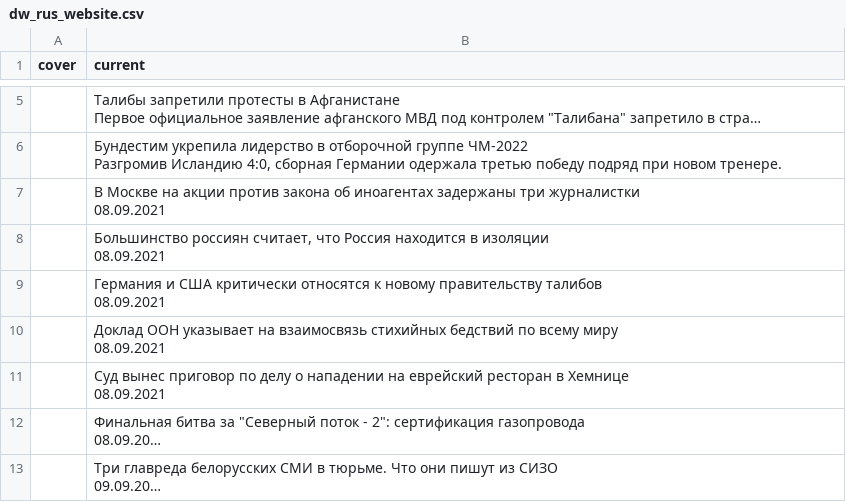
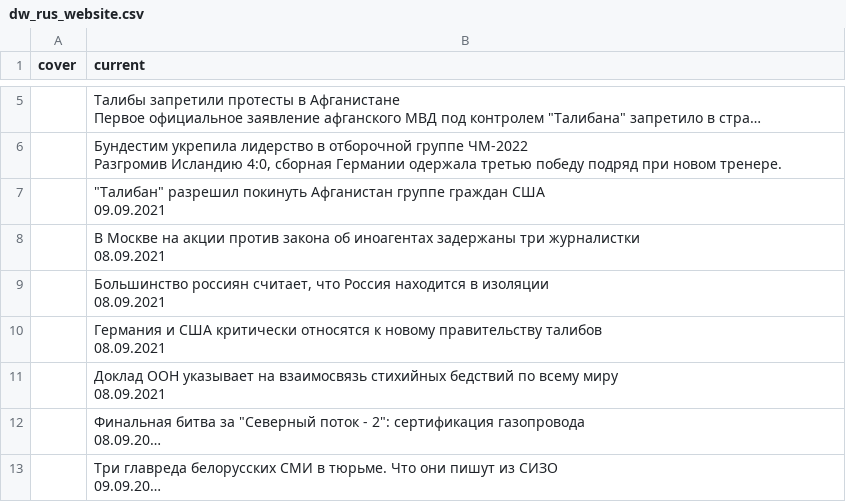
Before and after one commit to bujanowski/Scraping_DW_website, a CSV file: dw_rus_website.csv, drawn as a sheet; only a part is shown, gaps mark what is left out; long unchanged cells end in …; removed rows and columns are numbered as before the commit, all else as after; ↵ is a line break in a cell; the diff names each change by its address in the sheet, - before the commit and + after, or states it on an @@ line.

```diff
--- a/dw_rus_website.csv
+++ b/dw_rus_website.csv
+row 7:  | "Талибан" разрешил покинуть Афганистан группе граждан США ↵ 09.09.2021
-row 11:  | Суд вынес приговор по делу о нападении на еврейский ресторан в Хемнице ↵ 08.09.2021
```
